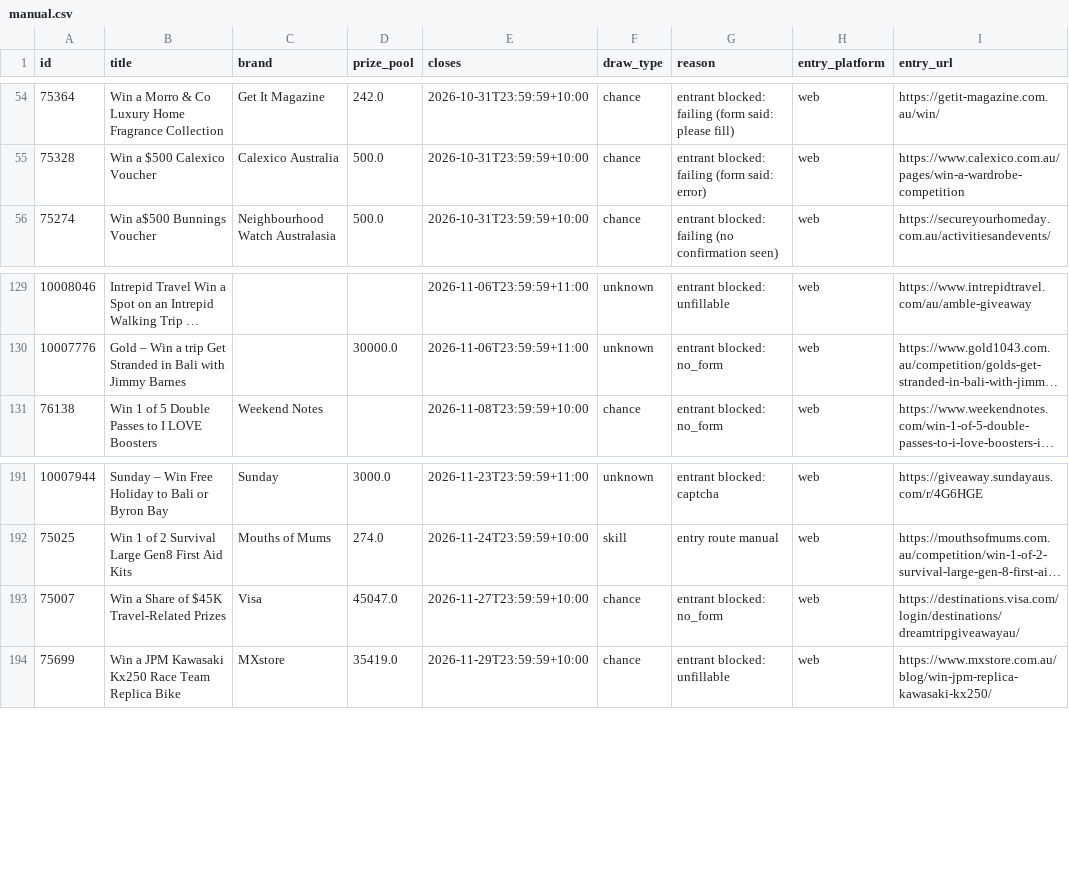
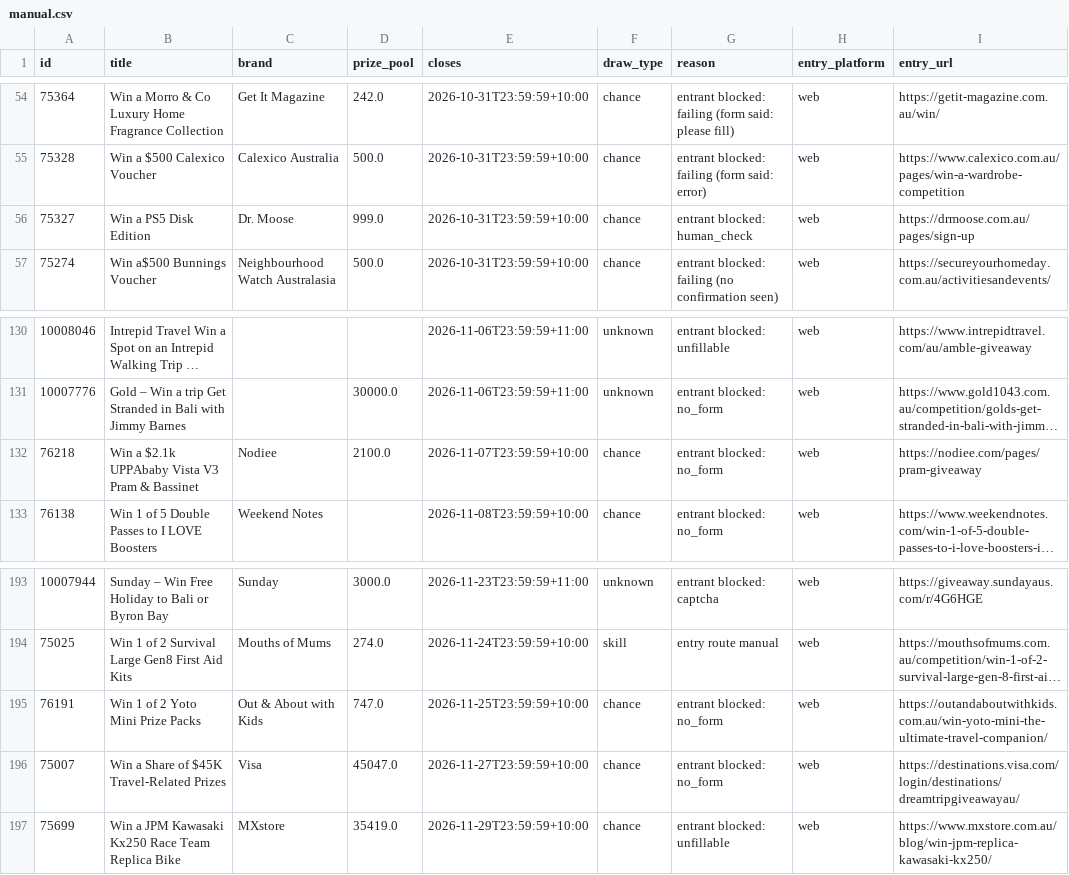
Before and after one commit to JesseAllomes/Lotto-project, a CSV file: data/entries/manual.csv, drawn as a sheet; only a part is shown, gaps mark what is left out; long unchanged cells end in …; the diff names each change by its address in the sheet, - before the commit and + after, or states it on an @@ line.

```diff
--- a/data/entries/manual.csv
+++ b/data/entries/manual.csv
+row 56: 75327 | Win a PS5 Disk Edition | Dr. Moose | 999.0 | 2026-10-31T23:59:59+10:00 | chance | entrant blocked: human_check | web | https://drmoose.com.au/pages/sign-up
+row 132: 76218 | Win a $2.1k UPPAbaby Vista V3 Pram & Bassinet | Nodiee | 2100.0 | 2026-11-07T23:59:59+10:00 | chance | entrant blocked: no_form | web | https://nodiee.com/pages/pram-giveaway
+row 195: 76191 | Win 1 of 2 Yoto Mini Prize Packs | Out & About with Kids | 747.0 | 2026-11-25T23:59:59+10:00 | chance | entrant blocked: no_form | web | https://outandaboutwithkids.com.au/win-yoto-mini-the-ultimate-travel-companion/
```
Also changed, not shown: data/entries/queue.csv, data/entries/register.csv, 3 other files.
